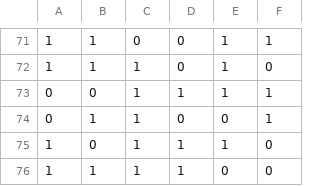
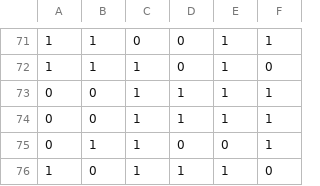
Before and after one commit to husthorng/Backpropagation_NN, a CSV file: data4X2y1.csv, drawn as a sheet; only a part is shown, gaps mark what is left out; the shorter side is filled out with more unchanged rows.

Commit message:
Update data4X2y1.csv

```diff
--- a/data4X2y1.csv
+++ b/data4X2y1.csv
@@ -73,2 +73,3 @@
 0,0,1,1,1,1
+0,0,1,1,1,1
 0,1,1,0,0,1
```
